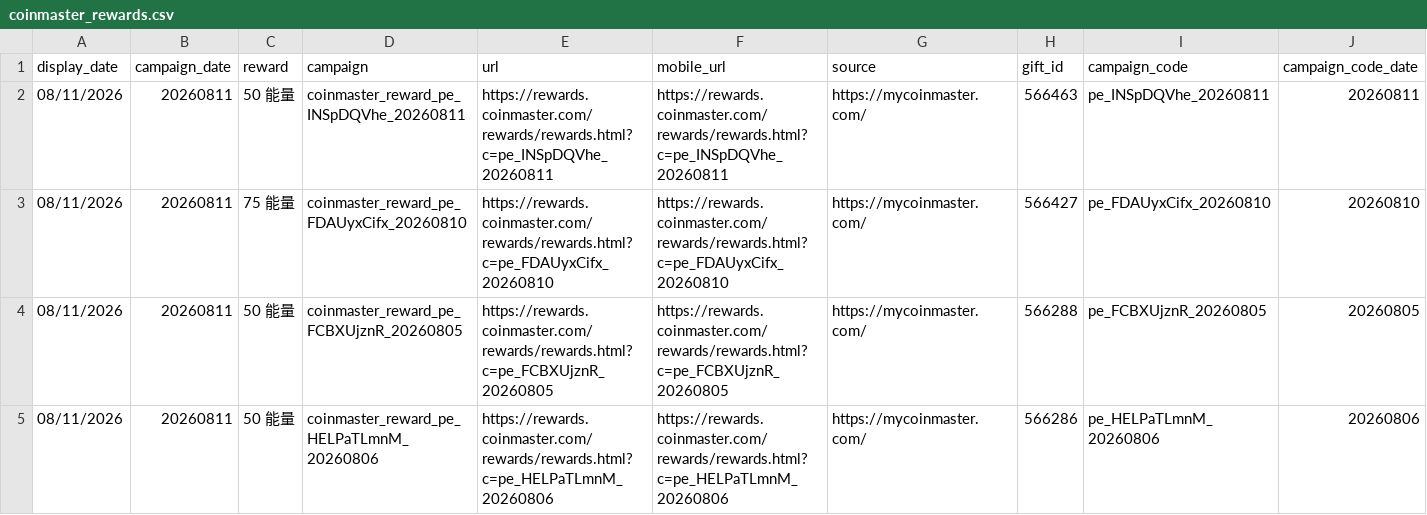
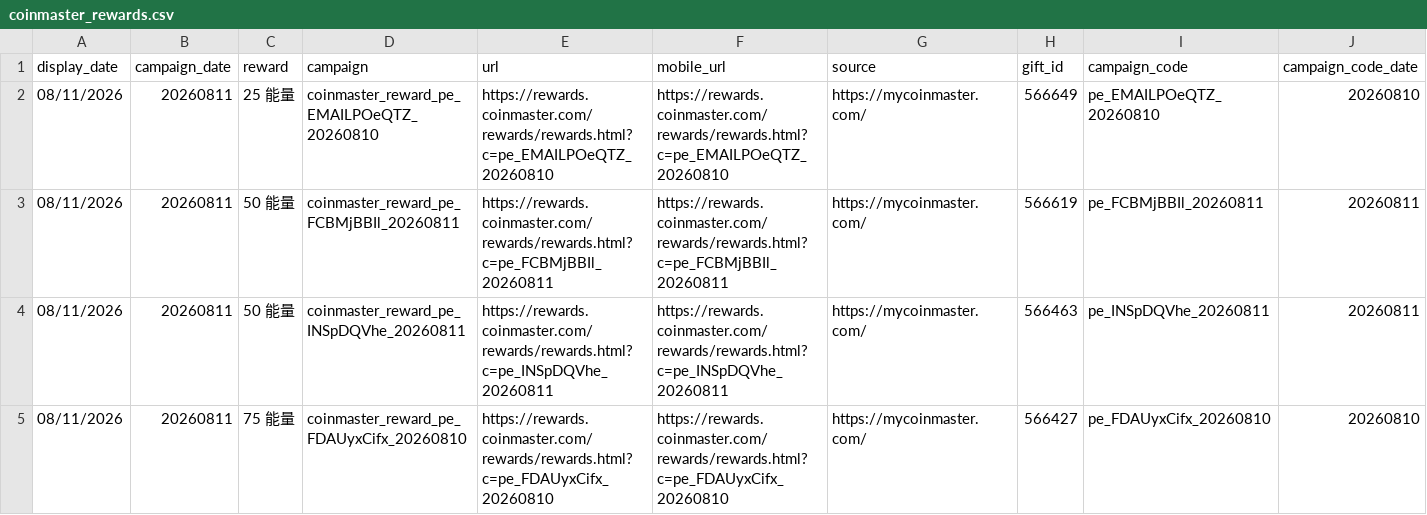
Before and after one commit to Der46/coin_fetch, a CSV file: output/coinmaster_rewards.csv, drawn as a sheet; only a part is shown; the shorter side is filled out with more unchanged rows; rows hold the shown columns only; the diff names each change by its address in the sheet, - before the commit and + after, or states it on an @@ line.

```diff
--- a/output/coinmaster_rewards.csv
+++ b/output/coinmaster_rewards.csv
+row 2: 08/11/2026 | 20260811 | 25 能量 | coinmaster_reward_pe_EMAILPOeQTZ_20260810 | https://rewards.coinmaster.com/rewards/rewards.html?c=pe_EMAILPOeQTZ_20260810 | https://rewards.coinmaster.com/rewards/rewards.html?c=pe_EMAILPOeQTZ_20260810 | https://mycoinmaster.com/ | 566649 | pe_EMAILPOeQTZ_20260810 | 20260810
+row 3: 08/11/2026 | 20260811 | 50 能量 | coinmaster_reward_pe_FCBMjBBIl_20260811 | https://rewards.coinmaster.com/rewards/rewards.html?c=pe_FCBMjBBIl_20260811 | https://rewards.coinmaster.com/rewards/rewards.html?c=pe_FCBMjBBIl_20260811 | https://mycoinmaster.com/ | 566619 | pe_FCBMjBBIl_20260811 | 20260811
```
Also changed, not shown: 4 other files.
